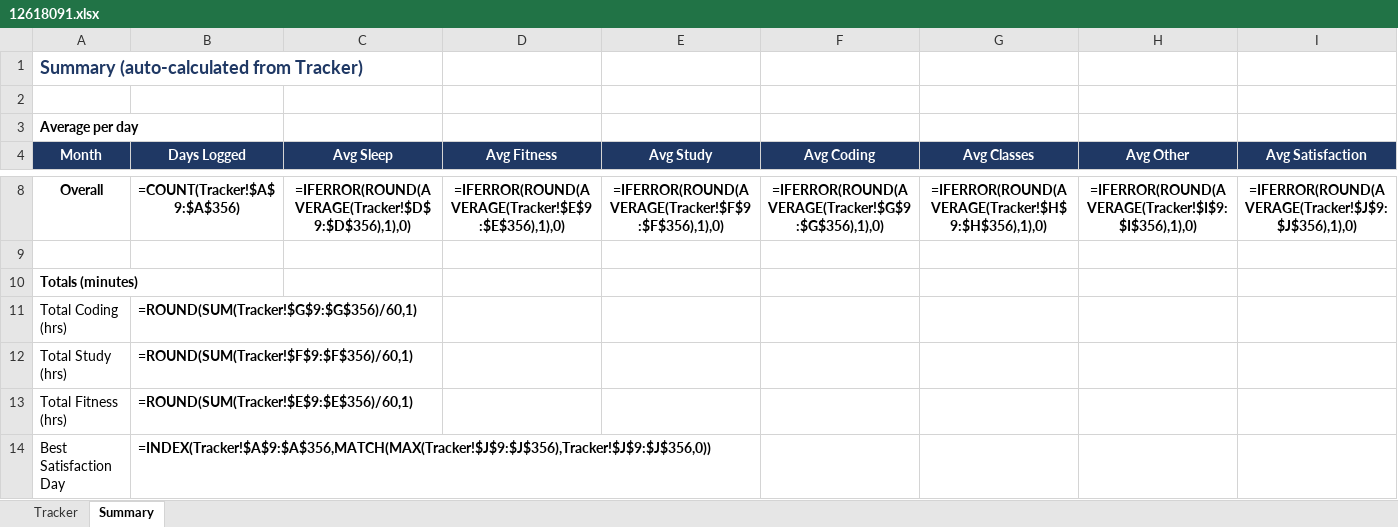
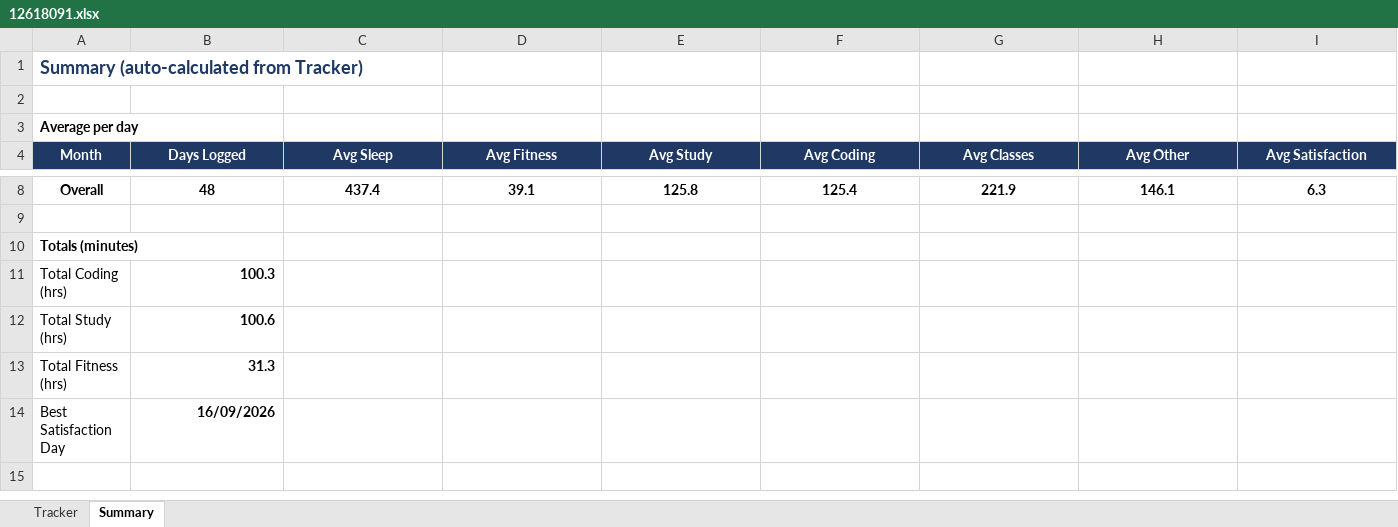
Before and after one commit to Prince160000/Cap776, an Excel workbook: 12618091.xlsx, sheet Summary, drawn as a sheet; only a part is shown, gaps mark what is left out; values as stored, in another font and other column widths than the file's, no borders; formulas without a stored value are shown as written; charts and pictures not drawn; the diff covers the shown part only; the diff names each change by its address in the sheet, - before the commit and + after, or states it on an @@ line.

Commit message:
Add summary chart and final formatting

```diff
--- a/12618091.xlsx (sheet Summary)
+++ b/12618091.xlsx (sheet Summary)
-B8 (Days Logged): =COUNT(Tracker!$A$9:$A$356)
+B8 (Days Logged): 48
-C8 (Avg Sleep): =IFERROR(ROUND(AVERAGE(Tracker!$D$9:$D$356),1),0)
+C8 (Avg Sleep): 437.4
-D8 (Avg Fitness): =IFERROR(ROUND(AVERAGE(Tracker!$E$9:$E$356),1),0)
+D8 (Avg Fitness): 39.1
-E8 (Avg Study): =IFERROR(ROUND(AVERAGE(Tracker!$F$9:$F$356),1),0)
+E8 (Avg Study): 125.8
-F8 (Avg Coding): =IFERROR(ROUND(AVERAGE(Tracker!$G$9:$G$356),1),0)
+F8 (Avg Coding): 125.4
-G8 (Avg Classes): =IFERROR(ROUND(AVERAGE(Tracker!$H$9:$H$356),1),0)
+G8 (Avg Classes): 221.9
-H8 (Avg Other): =IFERROR(ROUND(AVERAGE(Tracker!$I$9:$I$356),1),0)
+H8 (Avg Other): 146.1
-I8 (Avg Satisfaction): =IFERROR(ROUND(AVERAGE(Tracker!$J$9:$J$356),1),0)
+I8 (Avg Satisfaction): 6.3
-B11 (Days Logged): =ROUND(SUM(Tracker!$G$9:$G$356)/60,1)
+B11 (Days Logged): 100.3
-B12 (Days Logged): =ROUND(SUM(Tracker!$F$9:$F$356)/60,1)
+B12 (Days Logged): 100.6
-B13 (Days Logged): =ROUND(SUM(Tracker!$E$9:$E$356)/60,1)
+B13 (Days Logged): 31.3
-B14 (Days Logged): =INDEX(Tracker!$A$9:$A$356,MATCH(MAX(Tracker!$J$9:$J$356),Tracker!$J$9:$J$356,0))
+B14 (Days Logged): 16/09/2026
```
Also changed, not shown: 28 edited cells elsewhere in this sheet, sheet Tracker, charts or pictures.
